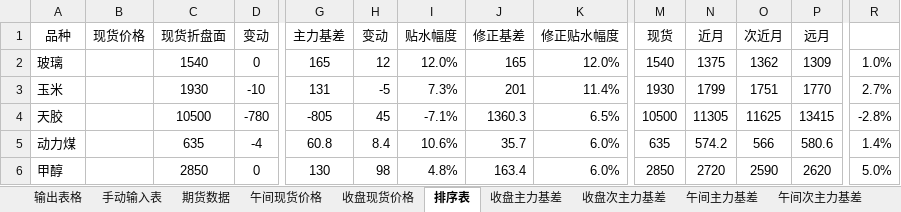
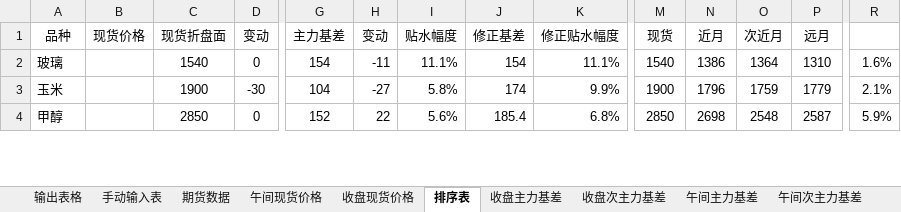
Before and after one commit to ildhj0116/Work, an Excel workbook: Simulation_Trade/Basis/基差表/基差表(修正基差版本).xlsm, sheet 排序表, drawn as a sheet; only a part is shown, gaps mark what is left out; values as stored, in another font and other column widths than the file's, no borders; removed rows and columns are numbered as before the commit, all else as after; rows hold the shown columns only; the diff covers the shown part only; the diff names each change by its address in the sheet, - before the commit and + after, or states it on an @@ line.

```diff
--- a/Simulation_Trade/Basis/基差表/基差表(修正基差版本).xlsm (sheet 排序表)
+++ b/Simulation_Trade/Basis/基差表/基差表(修正基差版本).xlsm (sheet 排序表)
-G2 (主力基差): 165
+G2 (主力基差): 154
-H2 (变动): 12
+H2 (变动): -11
-I2 (贴水幅度): 12.0%
+I2 (贴水幅度): 11.1%
-J2 (修正基差): 165
+J2 (修正基差): 154
-K2 (修正贴水幅度): 12.0%
+K2 (修正贴水幅度): 11.1%
-N2 (近月): 1375
+N2 (近月): 1386
-O2 (次近月): 1362
+O2 (次近月): 1364
-P2 (远月): 1309
+P2 (远月): 1310
-R2: 1.0%
+R2: 1.6%
-C3 (现货折盘面): 1930
+C3 (现货折盘面): 1900
-D3 (变动): -10
+D3 (变动): -30
-G3 (主力基差): 131
+G3 (主力基差): 104
-H3 (变动): -5
+H3 (变动): -27
-I3 (贴水幅度): 7.3%
+I3 (贴水幅度): 5.8%
-J3 (修正基差): 201
+J3 (修正基差): 174
-K3 (修正贴水幅度): 11.4%
+K3 (修正贴水幅度): 9.9%
-M3 (现货): 1930
+M3 (现货): 1900
-N3 (近月): 1799
+N3 (近月): 1796
-O3 (次近月): 1751
+O3 (次近月): 1759
-P3 (远月): 1770
+P3 (远月): 1779
-R3: 2.7%
+R3: 2.1%
-row 4: 天胶 |  | 10500 | -780 | -805 | 45 | -7.1% | 1360.3 | 6.5% | 10500 | 11305 | 11625 | 13415 | -2.8%
-row 5: 动力煤 |  | 635 | -4 | 60.8 | 8.4 | 10.6% | 35.7 | 6.0% | 635 | 574.2 | 566 | 580.6 | 1.4%
-G4 (主力基差): 130
+G4 (主力基差): 152
-H4 (变动): 98
+H4 (变动): 22
-I4 (贴水幅度): 4.8%
+I4 (贴水幅度): 5.6%
-J4 (修正基差): 163.4
+J4 (修正基差): 185.4
-K4 (修正贴水幅度): 6.0%
+K4 (修正贴水幅度): 6.8%
-N4 (近月): 2720
+N4 (近月): 2698
-O4 (次近月): 2590
+O4 (次近月): 2548
-P4 (远月): 2620
+P4 (远月): 2587
-R4: 5.0%
+R4: 5.9%
```
Also changed, not shown: 14 added rows, 12 removed rows and 132 edited cells elsewhere in this sheet, sheet 输出表格, sheet 期货数据, sheet 手动输入表, sheet 收盘基地, sheet 收盘基地升贴水, sheet 收盘现货价格, 2 more sheets, formulas that keep their value, 1 other file.
